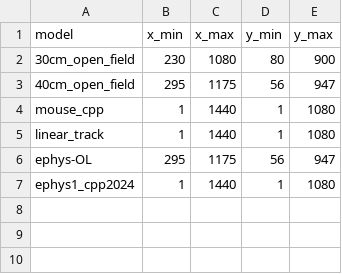
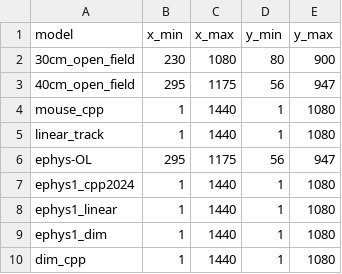
Before and after one commit to lolaBerkowitz/SNLab_ephys, a CSV file: behavior/dlc_crop_parameters.csv, drawn as a sheet.

Commit message:
added params for new models

```diff
--- a/behavior/dlc_crop_parameters.csv
+++ b/behavior/dlc_crop_parameters.csv
@@ -7 +7,4 @@ ephys-OL,295,1175,56,947
 ephys1_cpp2024,1,1440,1,1080
+ephys1_linear,1,1440,1,1080
+ephys1_dim,1,1440,1,1080
+dim_cpp,1,1440,1,1080
```
